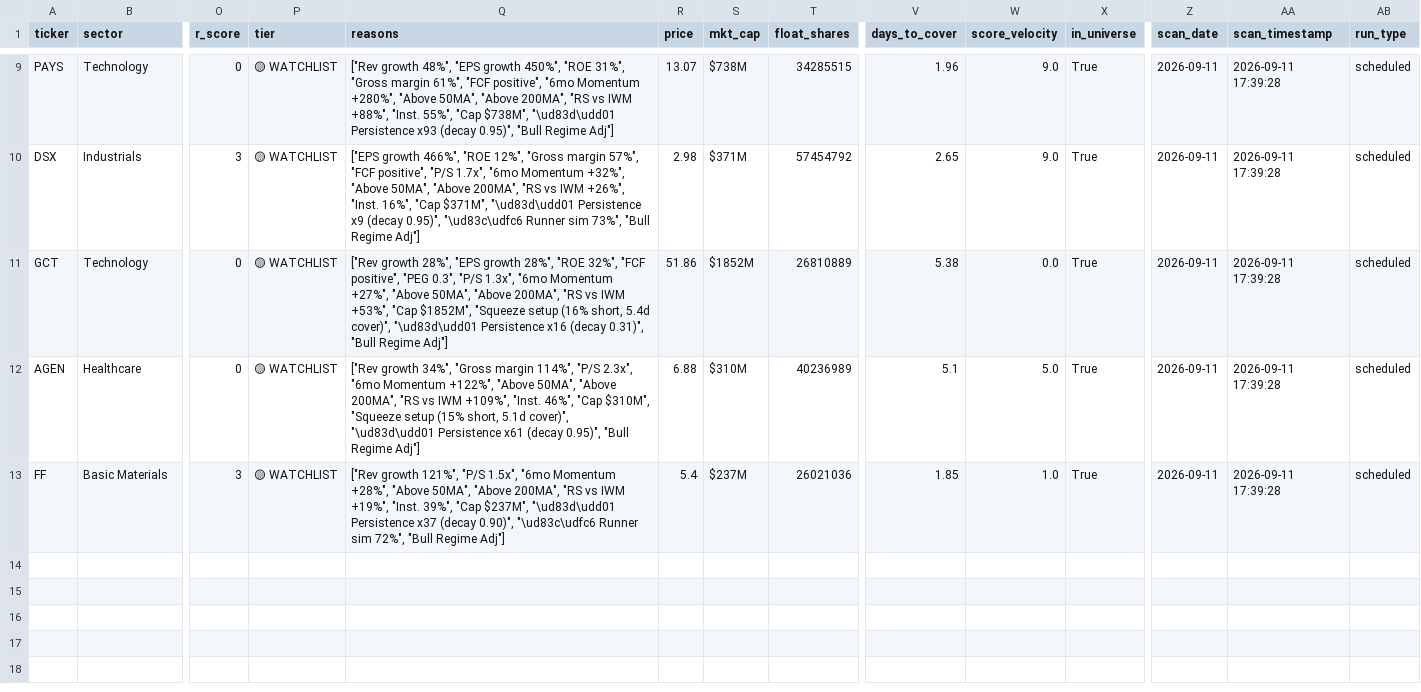
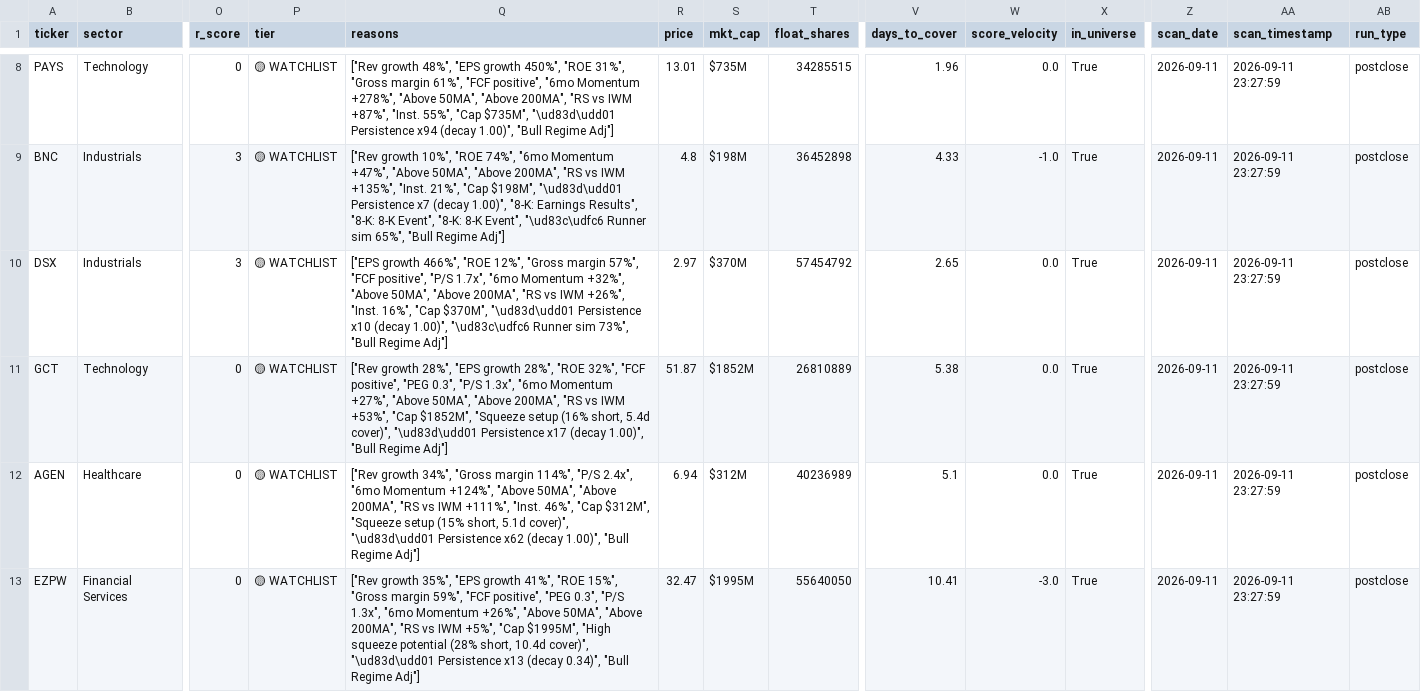
Before and after one commit to ChickenTenders2/argus, a CSV file: data/argus_results.csv, drawn as a sheet; only a part is shown, gaps mark what is left out; removed rows and columns are numbered as before the commit, all else as after; rows hold the shown columns only; the diff covers the shown part only; the diff names each change by its address in the sheet, - before the commit and + after, or states it on an @@ line.

```diff
--- a/data/argus_results.csv
+++ b/data/argus_results.csv
-Q8 (reasons): …"6mo Momentum +280%", "Above 50MA", "Above 200MA", "RS vs IWM +88%", "Inst. 55%", "Cap $738M", "\ud83d\udd01 Persistence x93 (decay 0.95)", "Bull Regime…
+Q8 (reasons): …"6mo Momentum +278%", "Above 50MA", "Above 200MA", "RS vs IWM +87%", "Inst. 55%", "Cap $735M", "\ud83d\udd01 Persistence x94 (decay 1.00)", "Bull Regime…
-R8 (price): 13.07
+R8 (price): 13.01
-S8 (mkt_cap): $738M
+S8 (mkt_cap): $735M
-W8 (score_velocity): 9.0
+W8 (score_velocity): 0.0
-AA8 (scan_timestamp): 2026-09-11 17:39:28
+AA8 (scan_timestamp): 2026-09-11 23:27:59
-AB8 (run_type): scheduled
+AB8 (run_type): postclose
+row 9: BNC | Industrials | 3 | 🟡 WATCHLIST | ["Rev growth 10%", "ROE 74%", "6mo Momentum +47%", "Above 50MA", "Above 200MA", "RS vs IWM +135%", "Inst. 21%", "Cap $198M", "\ud83d\udd01 Persistence x7 (decay 1.00)", "8-K: Earnings Results", "8-K: 8-K Event", "8-K: 8-K Event", "\ud83c\udfc6 Runner sim 65%", "Bull Regime Adj"] | 4.8 | $198M | 36452898 | 4.33 | -1.0 | True | 2026-09-11 | 2026-09-11 23:27:59 | postclose
-Q10 (reasons): …16%", "Cap $371M", "\ud83d\udd01 Persistence x9 (decay 0.95)", "\ud83c\udfc6 Runner…
+Q10 (reasons): …16%", "Cap $370M", "\ud83d\udd01 Persistence x10 (decay 1.00)", "\ud83c\udfc6 Runner…
-R10 (price): 2.98
+R10 (price): 2.97
-S10 (mkt_cap): $371M
+S10 (mkt_cap): $370M
-W10 (score_velocity): 9.0
+W10 (score_velocity): 0.0
-AA10:AA12 (scan_timestamp): 2026-09-11 17:39:28
+AA10:AA12 (scan_timestamp): 2026-09-11 23:27:59
-AB10:AB12 (run_type): scheduled
+AB10:AB12 (run_type): postclose
-Q11 (reasons): …"\ud83d\udd01 Persistence x16 (decay 0.31)", "Bull Regime…
+Q11 (reasons): …"\ud83d\udd01 Persistence x17 (decay 1.00)", "Bull Regime…
-R11 (price): 51.86
+R11 (price): 51.87
-Q12 (reasons): …114%", "P/S 2.3x", "6mo Momentum +122%", "Above 50MA", "Above 200MA", "RS vs IWM +109%", "Inst. 46%", "Cap $310M", "Squeeze setup (15% short, 5.1d cover)", "\ud83d\udd01 Persistence x61 (decay 0.95)", "Bull Regime…
+Q12 (reasons): …114%", "P/S 2.4x", "6mo Momentum +124%", "Above 50MA", "Above 200MA", "RS vs IWM +111%", "Inst. 46%", "Cap $312M", "Squeeze setup (15% short, 5.1d cover)", "\ud83d\udd01 Persistence x62 (decay 1.00)", "Bull Regime…
-R12 (price): 6.88
+R12 (price): 6.94
-S12 (mkt_cap): $310M
+S12 (mkt_cap): $312M
-W12 (score_velocity): 5.0
+W12 (score_velocity): 0.0
-row 13: FF | Basic Materials | 3 | 🟡 WATCHLIST | ["Rev growth 121%", "P/S 1.5x", "6mo Momentum +28%", "Above 50MA", "Above 200MA", "RS vs IWM +19%", "Inst. 39%", "Cap $237M", "\ud83d\udd01 Persistence x37 (decay 0.90)", "\ud83c\udfc6 Runner sim 72%", "Bull Regime Adj"] | 5.4 | $237M | 26021036 | 1.85 | 1.0 | True | 2026-09-11 | 2026-09-11 17:39:28 | scheduled
+row 13: EZPW | Financial Services | 0 | 🟡 WATCHLIST | ["Rev growth 35%", "EPS growth 41%", "ROE 15%", "Gross margin 59%", "FCF positive", "PEG 0.3", "P/S 1.3x", "6mo Momentum +26%", "Above 50MA", "Above 200MA", "RS vs IWM +5%", "Cap $1995M", "High squeeze potential (28% short, 10.4d cover)", "\ud83d\udd01 Persistence x13 (decay 0.34)", "Bull Regime Adj"] | 32.47 | $1995M | 55640050 | 10.41 | -3.0 | True | 2026-09-11 | 2026-09-11 23:27:59 | postclose
```
Also changed, not shown: 1 removed row and 36 edited cells elsewhere in this file, data/argus_results_history.csv, 1 other file.
